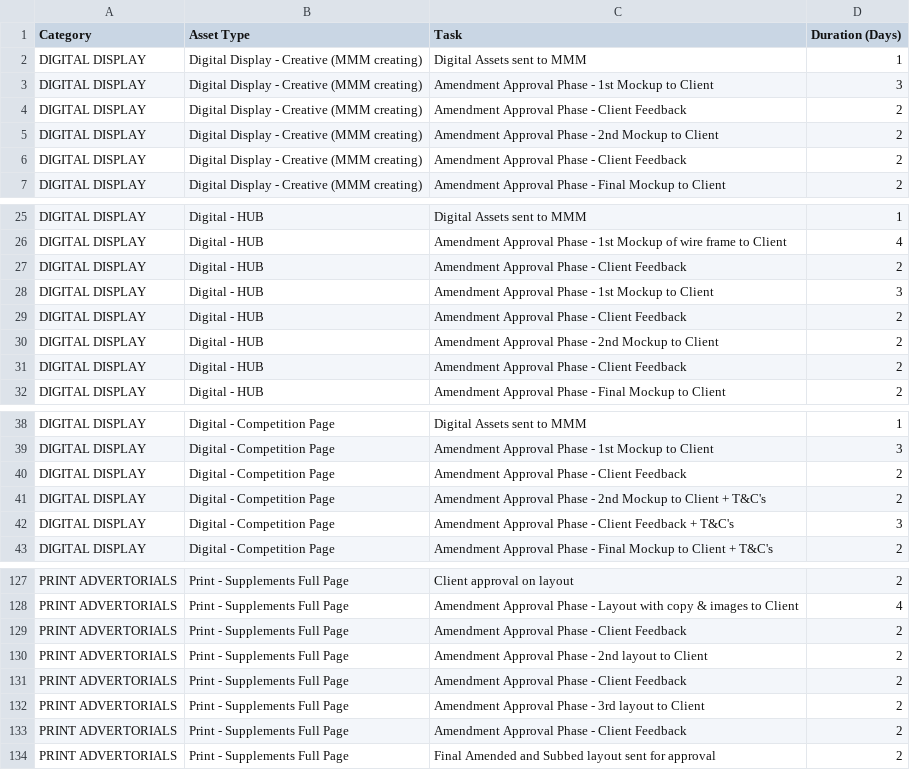
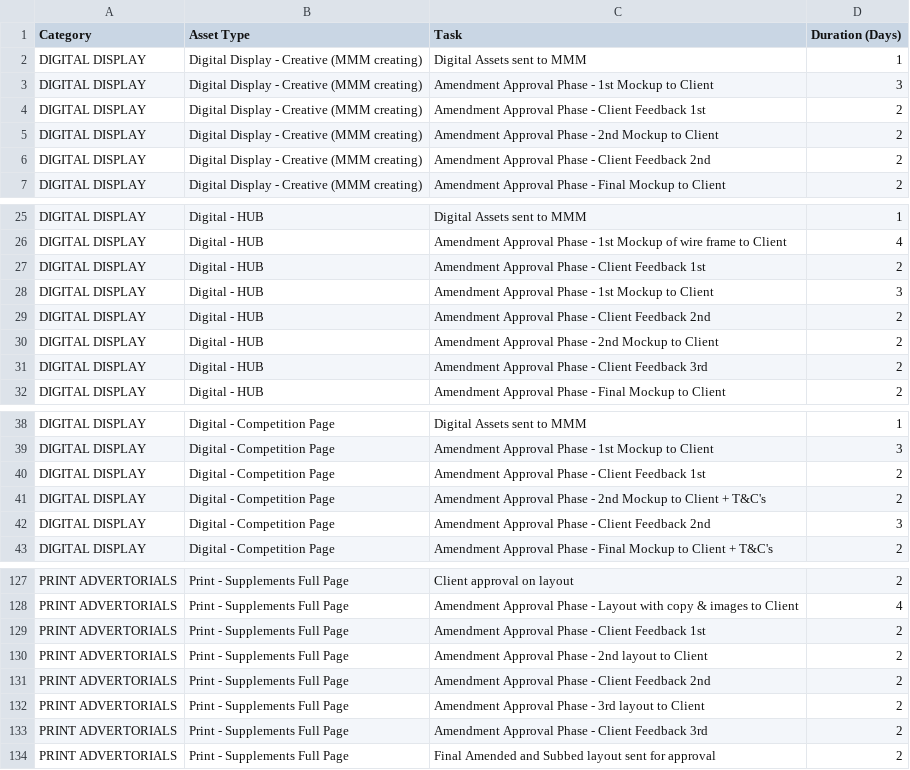
Before and after one commit to goagentflow/Accordion3F, a CSV file: public/Group_Asset_Task_Time.csv, drawn as a sheet; only a part is shown, gaps mark what is left out; the diff covers the shown part only.

Commit message:
Add Asset-Level Timeline Alerts with Progress Indicators
- Replace single aggregate timeline alert with detailed asset-level alerts
- Add collapsible floating alert showing individual asset timeline issues
- Implement visual progress indicators and urgency levels
- Fix task duration change inconsistency (duplicate CSV task names)
- Improve undo/redo system robustness with error handling
- Fix Gantt chart duration display (working days vs calendar days)
- Enhance task bar rendering to skip weekends
- Update CSV with unique task names to prevent conflicts

```diff
--- a/public/Group_Asset_Task_Time.csv
+++ b/public/Group_Asset_Task_Time.csv
@@ -3,5 +3,5 @@ DIGITAL DISPLAY,Digital Display - Creative (MMM creating),Digital Assets sent to
 DIGITAL DISPLAY,Digital Display - Creative (MMM creating),Amendment Approval Phase - 1st Mockup to Client,3
-DIGITAL DISPLAY,Digital Display - Creative (MMM creating),Amendment Approval Phase - Client Feedback,2
+DIGITAL DISPLAY,Digital Display - Creative (MMM creating),Amendment Approval Phase - Client Feedback 1st,2
 DIGITAL DISPLAY,Digital Display - Creative (MMM creating),Amendment Approval Phase - 2nd Mockup to Client,2
-DIGITAL DISPLAY,Digital Display - Creative (MMM creating),Amendment Approval Phase - Client Feedback,2
+DIGITAL DISPLAY,Digital Display - Creative (MMM creating),Amendment Approval Phase - Client Feedback 2nd,2
 DIGITAL DISPLAY,Digital Display - Creative (MMM creating),Amendment Approval Phase - Final Mockup to Client,2
@@ -26,7 +26,7 @@ DIGITAL DISPLAY,Digital - HUB,Digital Assets sent to MMM,1
 DIGITAL DISPLAY,Digital - HUB,Amendment Approval Phase - 1st Mockup of wire frame to Client,4
-DIGITAL DISPLAY,Digital - HUB,Amendment Approval Phase - Client Feedback,2
+DIGITAL DISPLAY,Digital - HUB,Amendment Approval Phase - Client Feedback 1st,2
 DIGITAL DISPLAY,Digital - HUB,Amendment Approval Phase - 1st Mockup to Client,3
-DIGITAL DISPLAY,Digital - HUB,Amendment Approval Phase - Client Feedback,2
+DIGITAL DISPLAY,Digital - HUB,Amendment Approval Phase - Client Feedback 2nd,2
 DIGITAL DISPLAY,Digital - HUB,Amendment Approval Phase - 2nd Mockup to Client,2
-DIGITAL DISPLAY,Digital - HUB,Amendment Approval Phase - Client Feedback,2
+DIGITAL DISPLAY,Digital - HUB,Amendment Approval Phase - Client Feedback 3rd,2
 DIGITAL DISPLAY,Digital - HUB,Amendment Approval Phase - Final Mockup to Client,2
@@ -39,5 +39,5 @@ DIGITAL DISPLAY,Digital - Competition Page,Digital Assets sent to MMM,1
 DIGITAL DISPLAY,Digital - Competition Page,Amendment Approval Phase - 1st Mockup to Client,3
-DIGITAL DISPLAY,Digital - Competition Page,Amendment Approval Phase - Client Feedback,2
+DIGITAL DISPLAY,Digital - Competition Page,Amendment Approval Phase - Client Feedback 1st,2
 DIGITAL DISPLAY,Digital - Competition Page,Amendment Approval Phase - 2nd Mockup to Client + T&C's,2
-DIGITAL DISPLAY,Digital - Competition Page,Amendment Approval Phase - Client Feedback + T&C's,3
+DIGITAL DISPLAY,Digital - Competition Page,Amendment Approval Phase - Client Feedback 2nd,3
 DIGITAL DISPLAY,Digital - Competition Page,Amendment Approval Phase - Final Mockup to Client + T&C's,2
@@ -128,7 +128,7 @@ PRINT ADVERTORIALS,Print - Supplements Full Page,Client approval on layout,2
 PRINT ADVERTORIALS,Print - Supplements Full Page,Amendment Approval Phase - Layout with copy & images to Client,4
-PRINT ADVERTORIALS,Print - Supplements Full Page,Amendment Approval Phase - Client Feedback,2
+PRINT ADVERTORIALS,Print - Supplements Full Page,Amendment Approval Phase - Client Feedback 1st,2
 PRINT ADVERTORIALS,Print - Supplements Full Page,Amendment Approval Phase - 2nd layout to Client,2
-PRINT ADVERTORIALS,Print - Supplements Full Page,Amendment Approval Phase - Client Feedback,2
+PRINT ADVERTORIALS,Print - Supplements Full Page,Amendment Approval Phase - Client Feedback 2nd,2
 PRINT ADVERTORIALS,Print - Supplements Full Page,Amendment Approval Phase - 3rd layout to Client,2
-PRINT ADVERTORIALS,Print - Supplements Full Page,Amendment Approval Phase - Client Feedback,2
+PRINT ADVERTORIALS,Print - Supplements Full Page,Amendment Approval Phase - Client Feedback 3rd,2
 PRINT ADVERTORIALS,Print - Supplements Full Page,Final Amended and Subbed layout sent for approval,2
```
Also changed, not shown: 9 edited cells elsewhere in this file, 2 other files.
